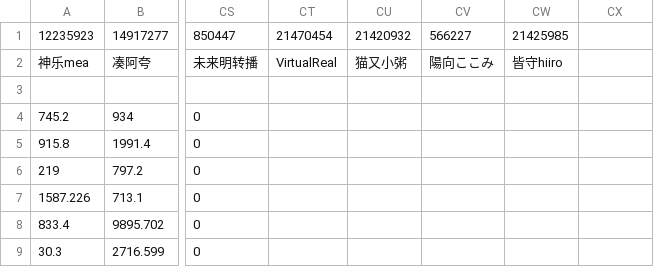
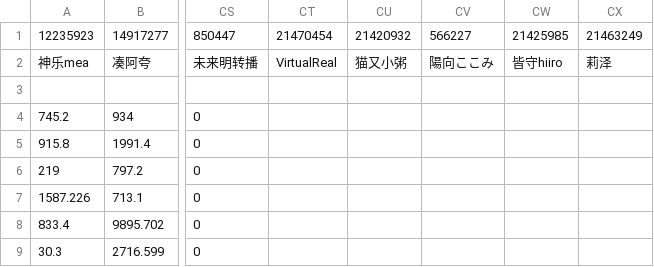
Before and after one commit to dd-center/AutoCSV, a CSV file: livelist.csv, drawn as a sheet; only a part is shown, gaps mark what is left out; the diff names each change by its address in the sheet, - before the commit and + after, or states it on an @@ line.

```diff
--- a/livelist.csv
+++ b/livelist.csv
-CX1: (empty)
+CX1: 21463249
-CX2: (empty)
+CX2: 莉泽
```
Also changed, not shown: 5 other files.
